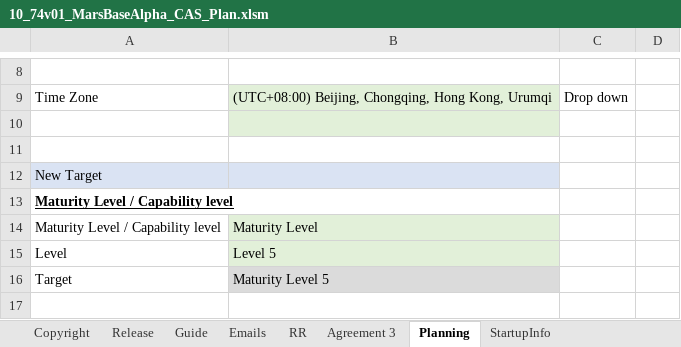
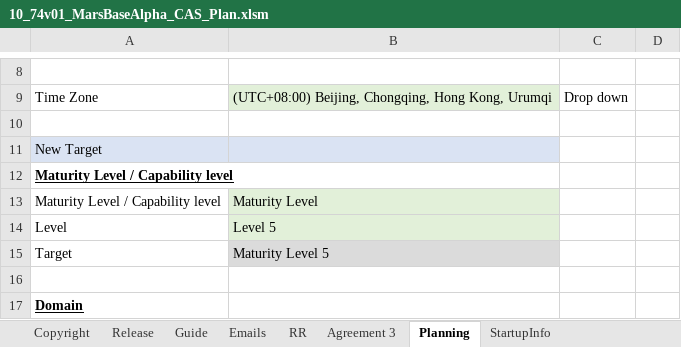
Before and after one commit to DemixTech/CMMITools, an Excel workbook: 2021-04-12to04-16 (A5) C53517 SoftMARS/10_74v01_MarsBaseAlpha_CAS_Plan.xlsm, sheet Planning, drawn as a sheet; only a part is shown, gaps mark what is left out; the shorter side is filled out with more unchanged rows; values as stored, in another font and other column widths than the file's, no borders; the diff names each change by its address in the sheet, - before the commit and + after, or states it on an @@ line.

```diff
--- a/2021-04-12to04-16 (A5) C53517 SoftMARS/10_74v01_MarsBaseAlpha_CAS_Plan.xlsm (sheet Planning)
+++ b/2021-04-12to04-16 (A5) C53517 SoftMARS/10_74v01_MarsBaseAlpha_CAS_Plan.xlsm (sheet Planning)
-B10 fill: #E2F0D9
+B10 fill: none
-row 11: (empty)
```
Also changed, not shown: sheet Emails, formulas that keep their value, charts or pictures, 2021-04-12to04-16 (A5) C53517 SoftMARS/00_Data_Reference.xlsm, 1 other file.
